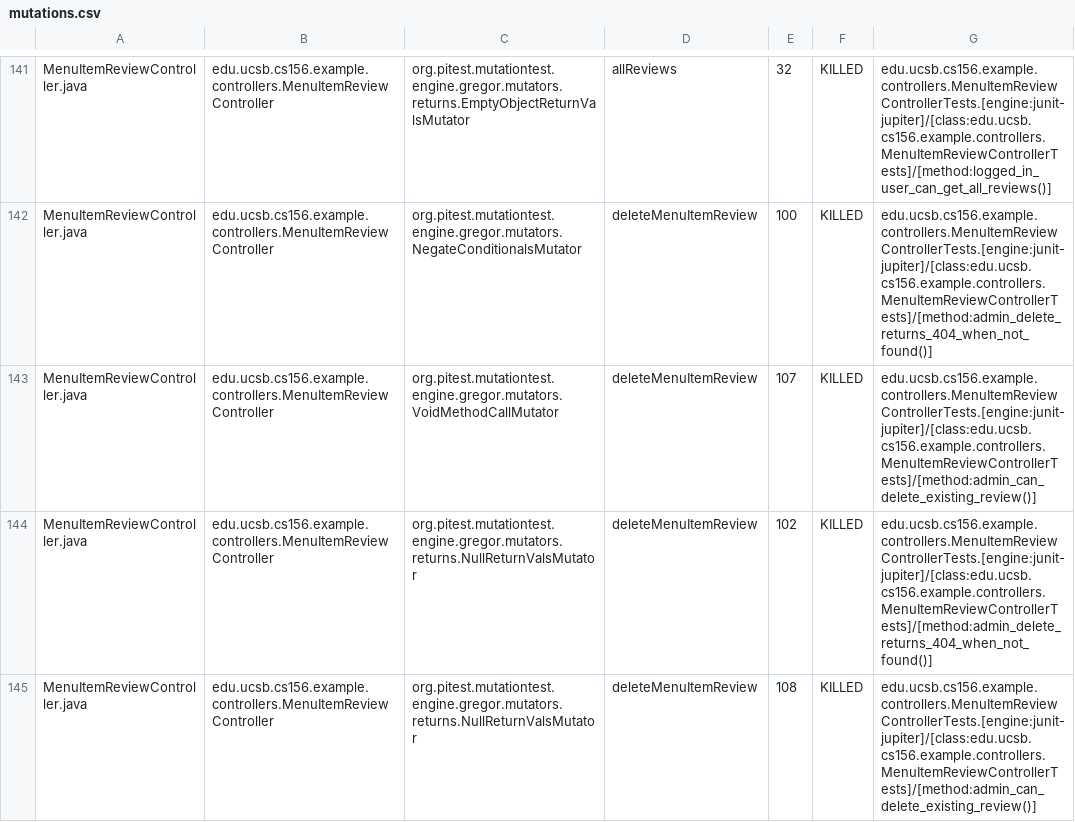
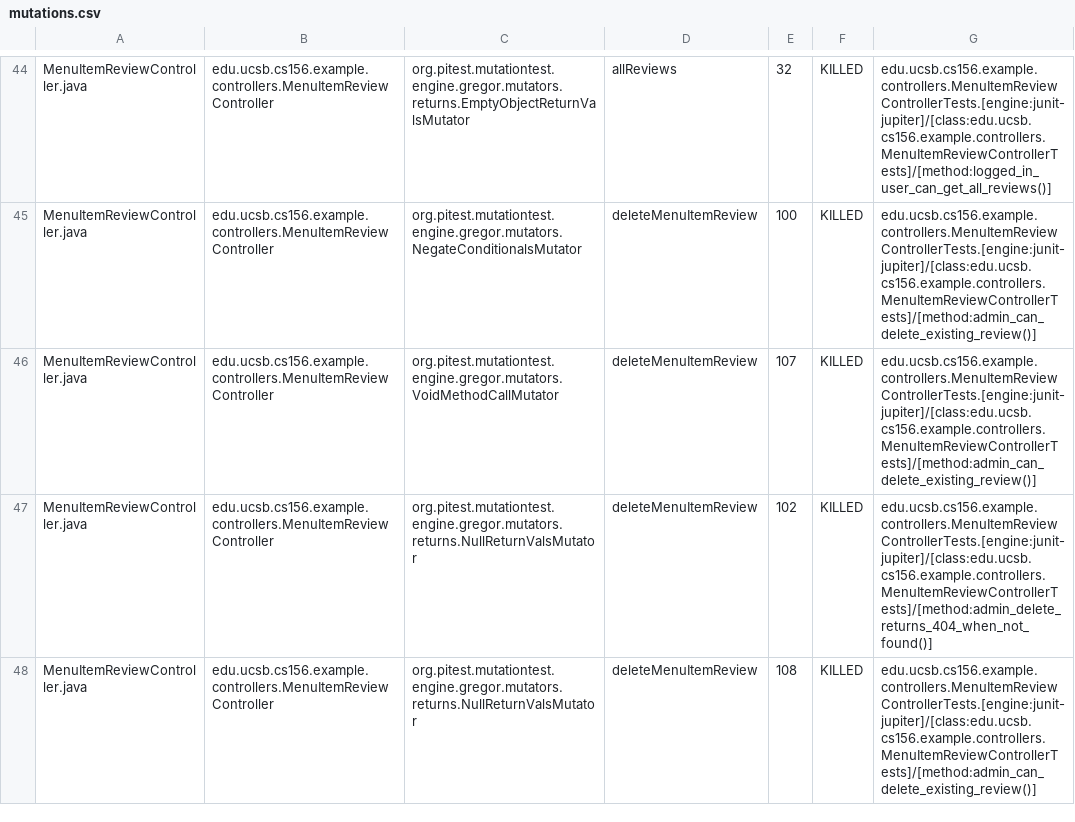
Before and after one commit to ucsb-cs156-f25/team02-f25-07, a CSV file: pitest/mutations.csv, drawn as a sheet; only a part is shown, gaps mark what is left out; addresses are those after the commit; the diff covers the shown part only; the diff names each change by its address in the sheet, - before the commit and + after, or states it on an @@ line.

Commit message:
Deploying to gh-pages from @ ucsb-cs156-f25/team02-f25-07@7f9b48b3074daeec433207e983c90b74ae43e8d2 🚀

```diff
--- a/pitest/mutations.csv
+++ b/pitest/mutations.csv
-G45: edu.ucsb.cs156.example.controllers.MenuItemReviewControllerTests.[engine:junit-jupiter]/[class:edu.ucsb.cs156.example.controllers.MenuItemReviewControllerTests]/[method:admin_delete_returns_404_when_not_found()]
+G45: edu.ucsb.cs156.example.controllers.MenuItemReviewControllerTests.[engine:junit-jupiter]/[class:edu.ucsb.cs156.example.controllers.MenuItemReviewControllerTests]/[method:admin_can_delete_existing_review()]
```
Also changed, not shown: 1 added row, 1 removed row and 117 moved rows elsewhere in this file, 19 other files.
